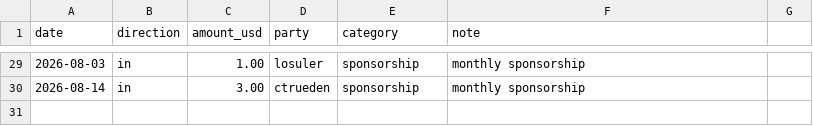
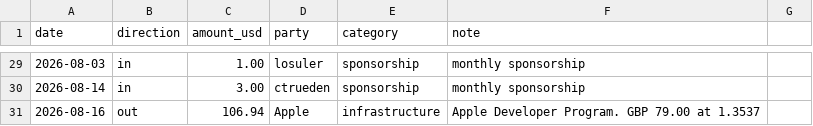
Before and after one commit to deskflow/funding, a CSV file: ledger.csv, drawn as a sheet; only a part is shown, gaps mark what is left out.

Commit message:
Apple cert cost for 2026

```diff
--- a/ledger.csv
+++ b/ledger.csv
@@ -30 +30,2 @@ date,direction,amount_usd,party,category,note
 2026-08-14,in,3.00,ctrueden,sponsorship,monthly sponsorship
+2026-08-16,out,106.94,Apple,infrastructure,Apple Developer Program. GBP 79.00 at 1.3537
```
Also changed, not shown: 1 other file.
